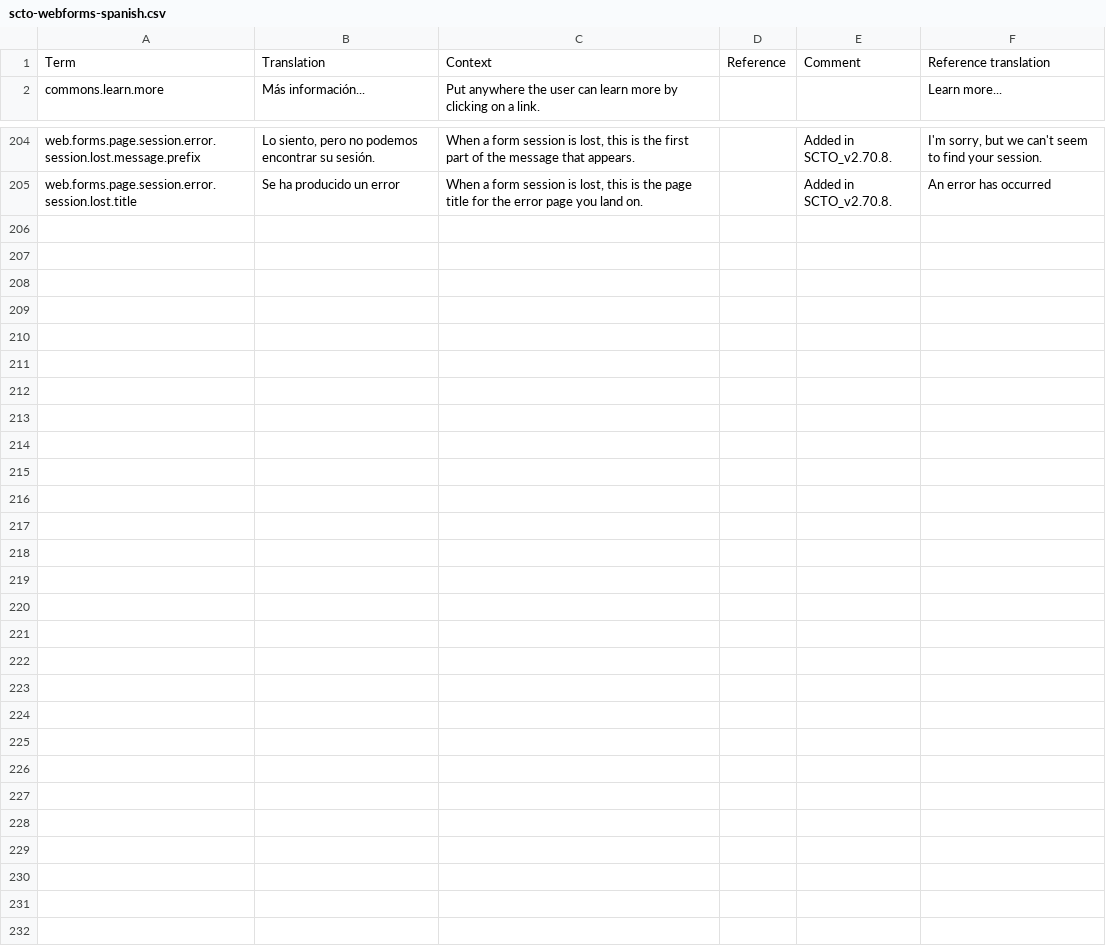
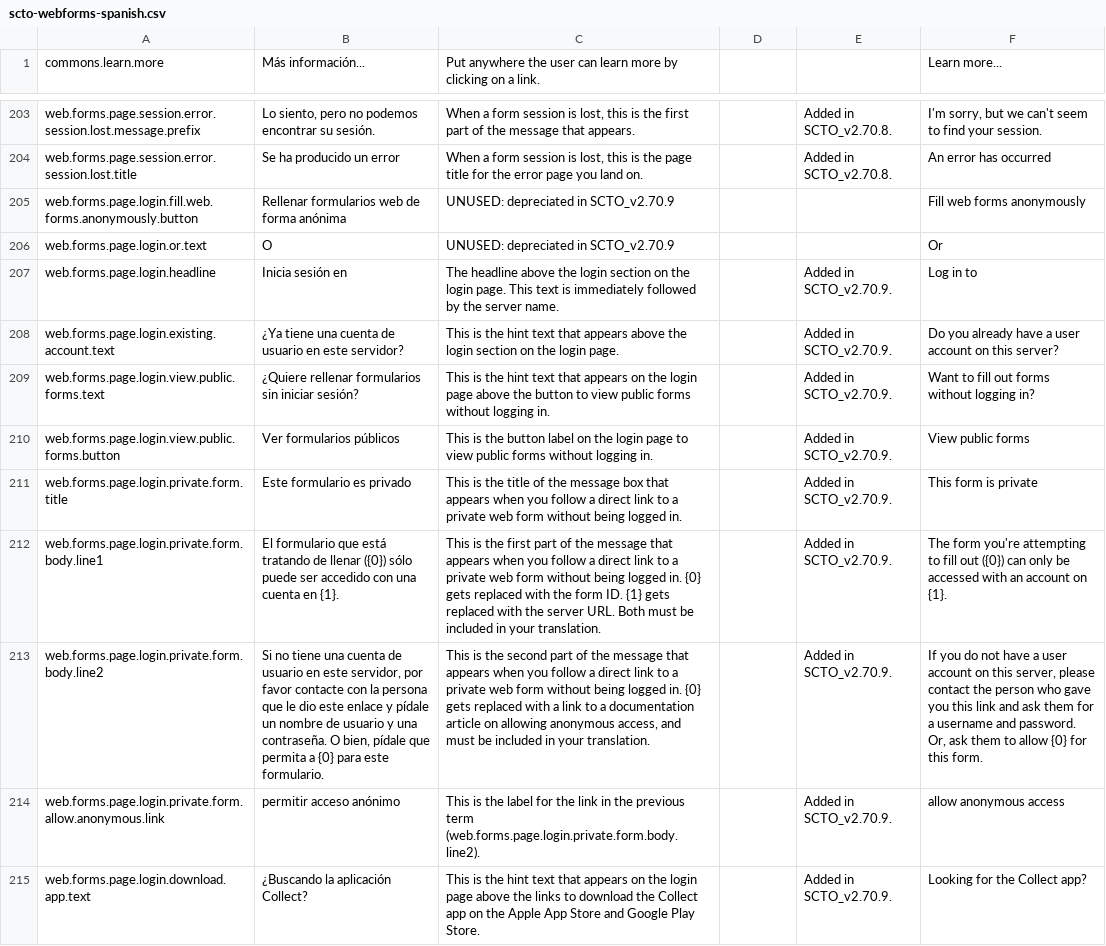
Before and after one commit to surveycto/translation-tables, a CSV file: webforms/scto-webforms-spanish.csv, drawn as a sheet; only a part is shown, gaps mark what is left out; removed rows and columns are numbered as before the commit, all else as after; the diff names each change by its address in the sheet, - before the commit and + after, or states it on an @@ line.

Commit message:
Update scto-webforms-spanish.csv (POEditor.com)

```diff
--- a/webforms/scto-webforms-spanish.csv
+++ b/webforms/scto-webforms-spanish.csv
-row 1: Term | Translation | Context | Reference | Comment | Reference translation
+row 205: web.forms.page.login.fill.web.forms.anonymously.button | Rellenar formularios web de forma anónima | UNUSED: depreciated in SCTO_v2.70.9 |  |  | Fill web forms anonymously
+row 206: web.forms.page.login.or.text | O | UNUSED: depreciated in SCTO_v2.70.9 |  |  | Or
+row 207: web.forms.page.login.headline | Inicia sesión en | The headline above the login section on the login page. This text is immediately followed by the server name. |  | Added in SCTO_v2.70.9. | Log in to
+row 208: web.forms.page.login.existing.account.text | ¿Ya tiene una cuenta de usuario en este servidor? | This is the hint text that appears above the login section on the login page. |  | Added in SCTO_v2.70.9. | Do you already have a user account on this server?
+row 209: web.forms.page.login.view.public.forms.text | ¿Quiere rellenar formularios sin iniciar sesión? | This is the hint text that appears on the login page above the button to view public forms without logging in. |  | Added in SCTO_v2.70.9. | Want to fill out forms without logging in?
+row 210: web.forms.page.login.view.public.forms.button | Ver formularios públicos | This is the button label on the login page to view public forms without logging in. |  | Added in SCTO_v2.70.9. | View public forms
+row 211: web.forms.page.login.private.form.title | Este formulario es privado | This is the title of the message box that appears when you follow a direct link to a private web form without being logged in. |  | Added in SCTO_v2.70.9. | This form is private
+row 212: web.forms.page.login.private.form.body.line1 | El formulario que está tratando de llenar ({0}) sólo puede ser accedido con una cuenta en {1}. | This is the first part of the message that appears when you follow a direct link to a private web form without being logged in. {0} gets replaced with the form ID. {1} gets replaced with the server URL. Both must be included in your translation. |  | Added in SCTO_v2.70.9. | The form you're attempting to fill out ({0}) can only be accessed with an account on {1}.
+row 213: web.forms.page.login.private.form.body.line2 | Si no tiene una cuenta de usuario en este servidor, por favor contacte con la persona que le dio este enlace y pídale un nombre de usuario y una contraseña. O bien, pídale que permita a {0} para este formulario. | This is the second part of the message that appears when you follow a direct link to a private web form without being logged in. {0} gets replaced with a link to a documentation article on allowing anonymous access, and must be included in your translation. |  | Added in SCTO_v2.70.9. | If you do not have a user account on this server, please contact the person who gave you this link and ask them for a username and password. Or, ask them to allow {0} for this form.
+row 214: web.forms.page.login.private.form.allow.anonymous.link | permitir acceso anónimo | This is the label for the link in the previous term (web.forms.page.login.private.form.body.line2). |  | Added in SCTO_v2.70.9. | allow anonymous access
+row 215: web.forms.page.login.download.app.text | ¿Buscando la aplicación Collect? | This is the hint text that appears on the login page above the links to download the Collect app on the Apple App Store and Google Play Store. |  | Added in SCTO_v2.70.9. | Looking for the Collect app?
```
